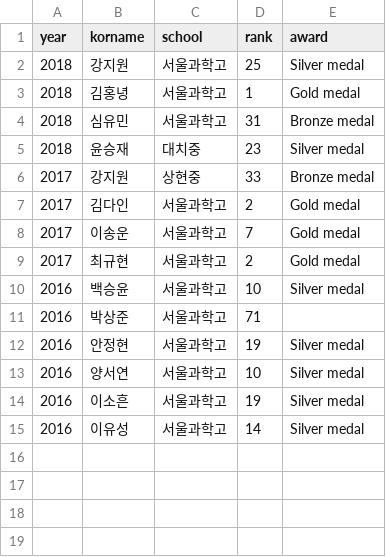
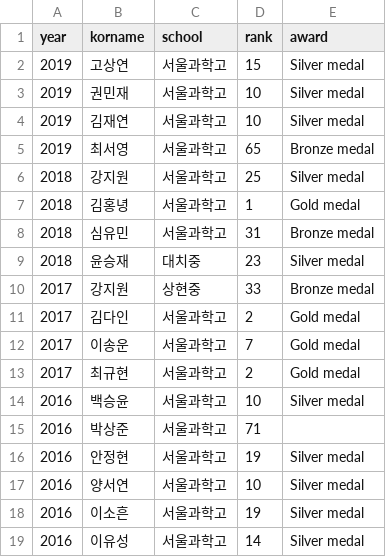
Before and after one commit to imo-korea/imo-korea.github.io, a CSV file: _data/rmm-korea.csv, drawn as a sheet; the diff names each change by its address in the sheet, - before the commit and + after, or states it on an @@ line.

```diff
--- a/_data/rmm-korea.csv
+++ b/_data/rmm-korea.csv
+row 2: 2019 | 고상연 | 서울과학고 | 15 | Silver medal
+row 3: 2019 | 권민재 | 서울과학고 | 10 | Silver medal
+row 4: 2019 | 김재연 | 서울과학고 | 10 | Silver medal
+row 5: 2019 | 최서영 | 서울과학고 | 65 | Bronze medal
```
Also changed, not shown: _data/rmmteacher.csv, 1 other file.
